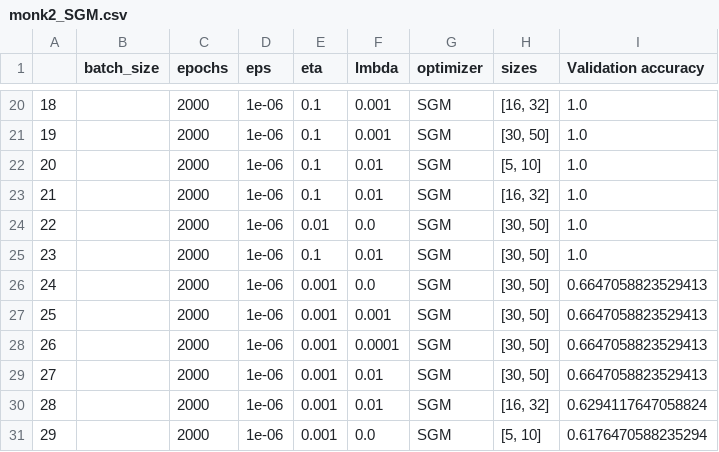
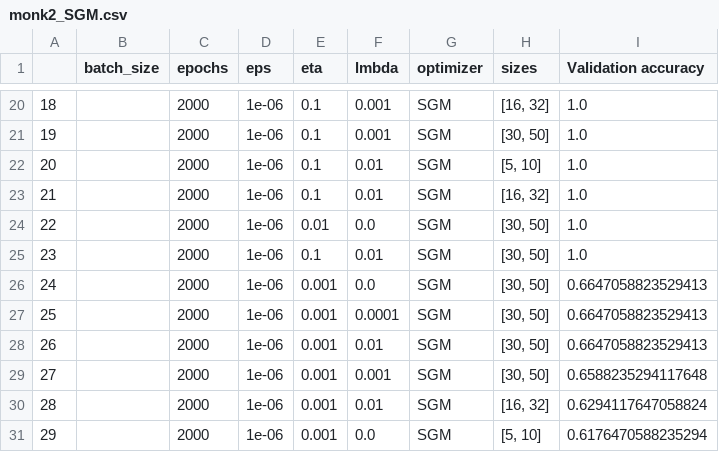
Before and after one commit to Ulferin/CM, a CSV file: src/NN/res/scores/monk2_SGM.csv, drawn as a sheet; only a part is shown, gaps mark what is left out.

```diff
--- a/src/NN/res/scores/monk2_SGM.csv
+++ b/src/NN/res/scores/monk2_SGM.csv
@@ -26,5 +26,5 @@
 24,,2000,1e-06,0.001,0.0,SGM,"[30, 50]",0.6647058823529413
-25,,2000,1e-06,0.001,0.001,SGM,"[30, 50]",0.6647058823529413
-26,,2000,1e-06,0.001,0.0001,SGM,"[30, 50]",0.6647058823529413
-27,,2000,1e-06,0.001,0.01,SGM,"[30, 50]",0.6647058823529413
+25,,2000,1e-06,0.001,0.0001,SGM,"[30, 50]",0.6647058823529413
+26,,2000,1e-06,0.001,0.01,SGM,"[30, 50]",0.6647058823529413
+27,,2000,1e-06,0.001,0.001,SGM,"[30, 50]",0.6588235294117648
 28,,2000,1e-06,0.001,0.01,SGM,"[16, 32]",0.6294117647058824
```
Also changed, not shown: src/NN/res/scores/cup_SGM.csv, src/NN/res/scores/monk1_SGM.csv, 1 other file.
